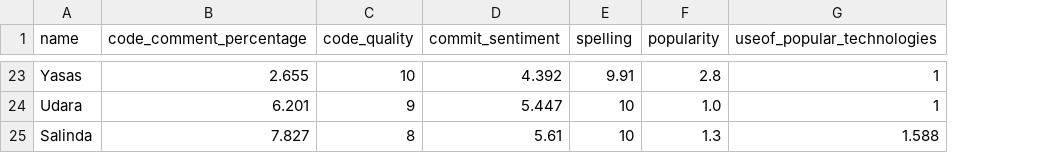
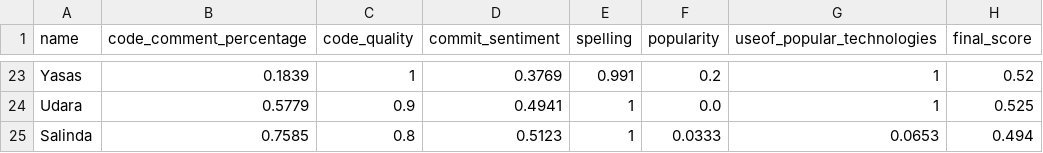
Before and after one commit to ruchiraPeiris/Starc---Recruiter, a CSV file: features.csv, drawn as a sheet; only a part is shown, gaps mark what is left out; the diff covers the shown part only; the diff names each change by its address in the sheet, - before the commit and + after, or states it on an @@ line.

```diff
--- a/features.csv
+++ b/features.csv
+column H (final_score), rows 23-25: 0.52 | 0.525 | 0.494
-B23 (code_comment_percentage): 2.655
+B23 (code_comment_percentage): 0.1839
-C23 (code_quality): 10
+C23 (code_quality): 1
-D23 (commit_sentiment): 4.392
+D23 (commit_sentiment): 0.3769
-E23 (spelling): 9.91
+E23 (spelling): 0.991
-F23 (popularity): 2.8
+F23 (popularity): 0.2
-B24 (code_comment_percentage): 6.201
+B24 (code_comment_percentage): 0.5779
-C24 (code_quality): 9
+C24 (code_quality): 0.9
-D24 (commit_sentiment): 5.447
+D24 (commit_sentiment): 0.4941
-E24:E25 (spelling): 10
+E24:E25 (spelling): 1
-F24 (popularity): 1.0
+F24 (popularity): 0.0
-B25 (code_comment_percentage): 7.827
+B25 (code_comment_percentage): 0.7585
-C25 (code_quality): 8
+C25 (code_quality): 0.8
-D25 (commit_sentiment): 5.61
+D25 (commit_sentiment): 0.5123
-F25 (popularity): 1.3
+F25 (popularity): 0.0333
-G25 (useof_popular_technologies): 1.588
+G25 (useof_popular_technologies): 0.0653
```
Also changed, not shown: 126 edited cells elsewhere in this file, Github_repos.csv, Github_repos_SSE.csv, 15 other files.
